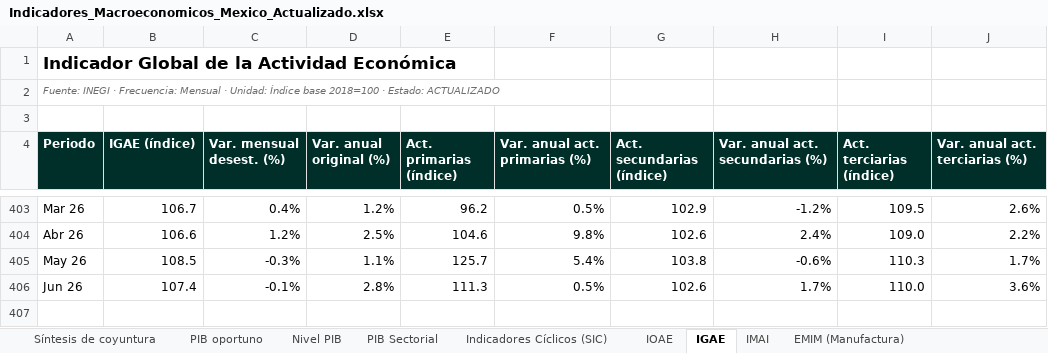
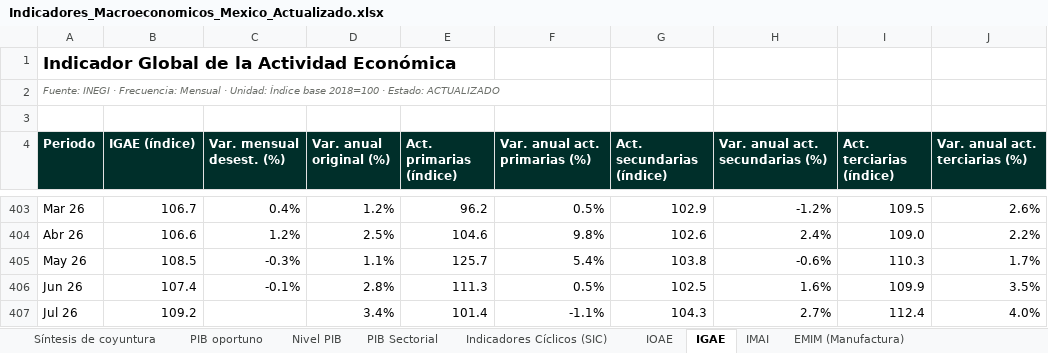
Before and after one commit to luisbuendiag/Indicadores_macroeconomicos_Mex, an Excel workbook: downloads/Indicadores_Macroeconomicos_Mexico_Actualizado.xlsx, sheet IGAE, drawn as a sheet; only a part is shown, gaps mark what is left out; values as stored, in another font and other column widths than the file's, no borders; the diff names each change by its address in the sheet, - before the commit and + after, or states it on an @@ line.

```diff
--- a/downloads/Indicadores_Macroeconomicos_Mexico_Actualizado.xlsx (sheet IGAE)
+++ b/downloads/Indicadores_Macroeconomicos_Mexico_Actualizado.xlsx (sheet IGAE)
-G406 (Act. secundarias (índice)): 102.6
+G406 (Act. secundarias (índice)): 102.5
-H406 (Var. anual act. secundarias (%)): 1.7%
+H406 (Var. anual act. secundarias (%)): 1.6%
-I406 (Act. terciarias (índice)): 110.0
+I406 (Act. terciarias (índice)): 109.9
-J406 (Var. anual act. terciarias (%)): 3.6%
+J406 (Var. anual act. terciarias (%)): 3.5%
+row 407: Jul 26 | 109.2 |  | 3.4% | 101.4 | -1.1% | 104.3 | 2.7% | 112.4 | 4.0%
```
Also changed, not shown: sheet IMAI, sheet Control de actualizaciones, sheet Indicadores Cíclicos (SIC), sheet Síntesis de coyuntura, sheet Tasa objetivo, sheet IOAE, downloads/indicadores/BCMM/BCMM_datos.xlsx, downloads/indicadores/IGAE/IGAE_datos.xlsx, 30 other files.
